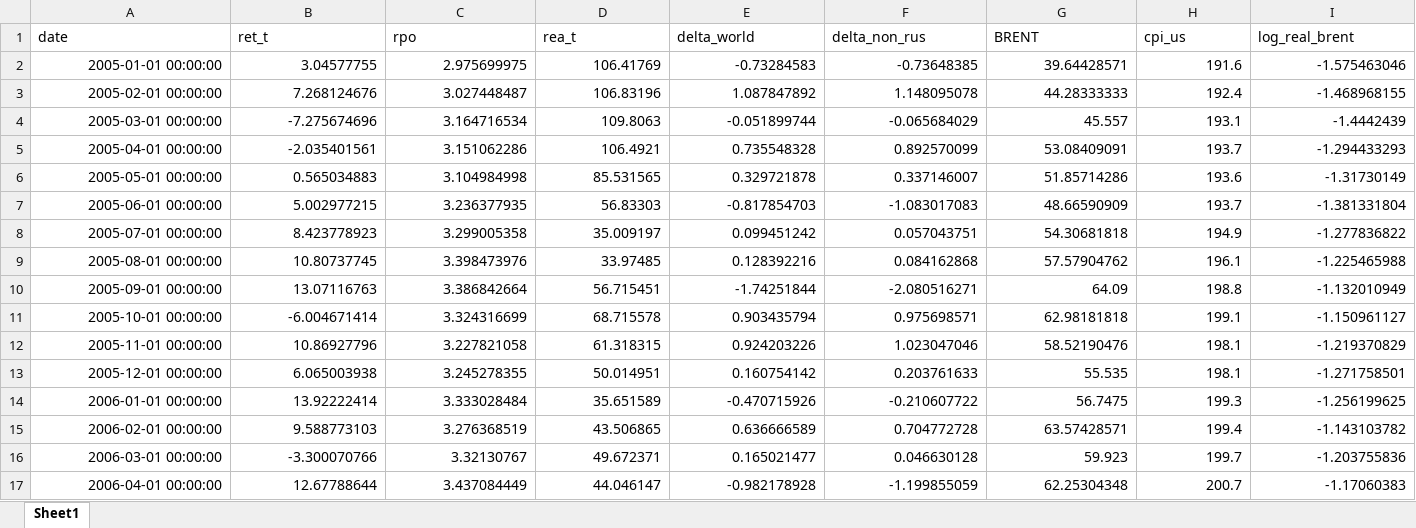
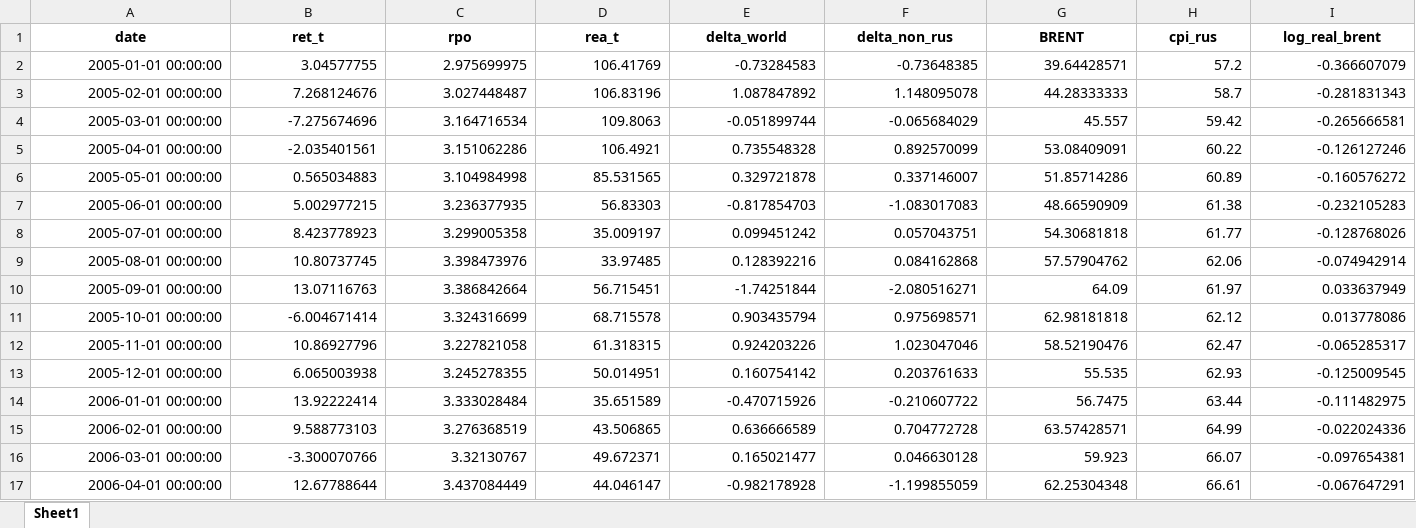
Before and after one commit to olezha223/SVAR-paper-replication, an Excel workbook: russian_data/processed/DATASET-industries.xlsx, sheet Sheet1, drawn as a sheet; only a part is shown; values as stored, in another font and other column widths than the file's, no borders; the diff covers the shown part only; the diff names each change by its address in the sheet, - before the commit and + after, or states it on an @@ line.

```diff
--- a/russian_data/processed/DATASET-industries.xlsx (sheet Sheet1)
+++ b/russian_data/processed/DATASET-industries.xlsx (sheet Sheet1)
@@ A1:I1 bold: off → on, alignment: left → center @@
-H1: cpi_us
+H1: cpi_rus
-H2 (cpi_rus): 191.6
+H2 (cpi_rus): 57.2
-I2 (log_real_brent): -1.575463046
+I2 (log_real_brent): -0.366607079
-H3 (cpi_rus): 192.4
+H3 (cpi_rus): 58.7
-I3 (log_real_brent): -1.468968155
+I3 (log_real_brent): -0.281831343
-H4 (cpi_rus): 193.1
+H4 (cpi_rus): 59.42
-I4 (log_real_brent): -1.4442439
+I4 (log_real_brent): -0.265666581
-H5 (cpi_rus): 193.7
+H5 (cpi_rus): 60.22
-I5 (log_real_brent): -1.294433293
+I5 (log_real_brent): -0.126127246
-H6 (cpi_rus): 193.6
+H6 (cpi_rus): 60.89
-I6 (log_real_brent): -1.31730149
+I6 (log_real_brent): -0.160576272
-H7 (cpi_rus): 193.7
+H7 (cpi_rus): 61.38
-I7 (log_real_brent): -1.381331804
+I7 (log_real_brent): -0.232105283
-H8 (cpi_rus): 194.9
+H8 (cpi_rus): 61.77
-I8 (log_real_brent): -1.277836822
+I8 (log_real_brent): -0.128768026
-H9 (cpi_rus): 196.1
+H9 (cpi_rus): 62.06
-I9 (log_real_brent): -1.225465988
+I9 (log_real_brent): -0.074942914
-H10 (cpi_rus): 198.8
+H10 (cpi_rus): 61.97
-I10 (log_real_brent): -1.132010949
+I10 (log_real_brent): 0.033637949
-H11 (cpi_rus): 199.1
+H11 (cpi_rus): 62.12
-I11 (log_real_brent): -1.150961127
+I11 (log_real_brent): 0.013778086
-H12 (cpi_rus): 198.1
+H12 (cpi_rus): 62.47
-I12 (log_real_brent): -1.219370829
+I12 (log_real_brent): -0.065285317
-H13 (cpi_rus): 198.1
+H13 (cpi_rus): 62.93
-I13 (log_real_brent): -1.271758501
+I13 (log_real_brent): -0.125009545
-H14 (cpi_rus): 199.3
+H14 (cpi_rus): 63.44
-I14 (log_real_brent): -1.256199625
+I14 (log_real_brent): -0.111482975
-H15 (cpi_rus): 199.4
+H15 (cpi_rus): 64.99
-I15 (log_real_brent): -1.143103782
+I15 (log_real_brent): -0.022024336
-H16 (cpi_rus): 199.7
+H16 (cpi_rus): 66.07
-I16 (log_real_brent): -1.203755836
+I16 (log_real_brent): -0.097654381
-H17 (cpi_rus): 200.7
+H17 (cpi_rus): 66.61
-I17 (log_real_brent): -1.17060383
+I17 (log_real_brent): -0.067647291
```
Also changed, not shown: 208 edited cells and cell formats elsewhere in this sheet, russian_data/processed/DATASET-extended.xlsx, russian_data/processed/DATASET-rub.xlsx, 10 other files.
